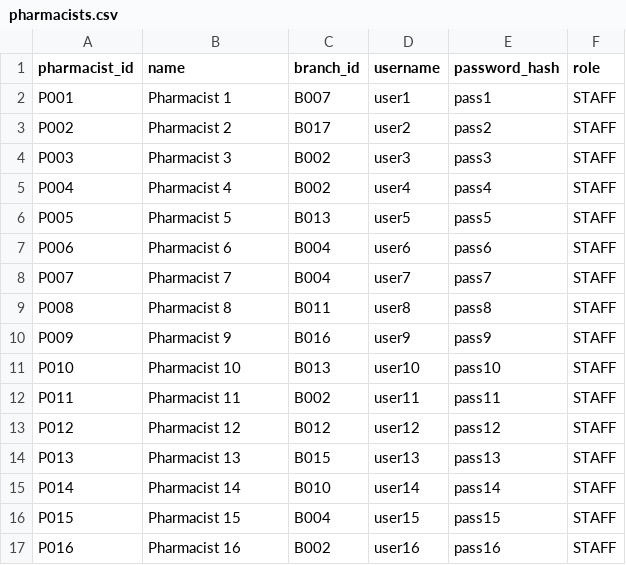
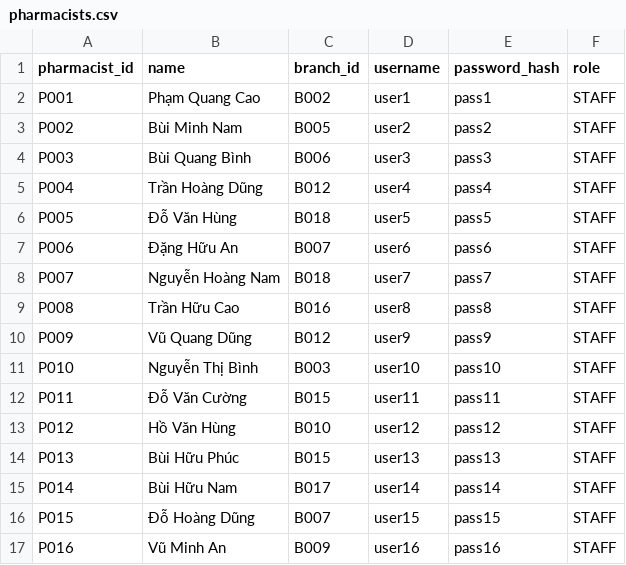
Before and after one commit to rtafag/LAB211_Group2, a CSV file: data/pharmacists.csv, drawn as a sheet; only a part is shown; the diff covers the shown part only.

Commit message:
Change data in DataGenerator.java and DataGenerator.class to generate new data for the pharmacy management system. The changes include updating the logic for generating batch lots, branches, dispense records, medicines, pharmacists, prescription items, prescriptions, and stocks. The updated data will reflect the current state of the pharmacy and ensure that the system has accurate and up-to-date information for testing and development purposes.

```diff
--- a/data/pharmacists.csv
+++ b/data/pharmacists.csv
@@ -1,17 +1,17 @@
 pharmacist_id,name,branch_id,username,password_hash,role
-P001,Pharmacist 1,B007,user1,pass1,STAFF
-P002,Pharmacist 2,B017,user2,pass2,STAFF
-P003,Pharmacist 3,B002,user3,pass3,STAFF
-P004,Pharmacist 4,B002,user4,pass4,STAFF
-P005,Pharmacist 5,B013,user5,pass5,STAFF
-P006,Pharmacist 6,B004,user6,pass6,STAFF
-P007,Pharmacist 7,B004,user7,pass7,STAFF
-P008,Pharmacist 8,B011,user8,pass8,STAFF
-P009,Pharmacist 9,B016,user9,pass9,STAFF
-P010,Pharmacist 10,B013,user10,pass10,STAFF
-P011,Pharmacist 11,B002,user11,pass11,STAFF
-P012,Pharmacist 12,B012,user12,pass12,STAFF
-P013,Pharmacist 13,B015,user13,pass13,STAFF
-P014,Pharmacist 14,B010,user14,pass14,STAFF
-P015,Pharmacist 15,B004,user15,pass15,STAFF
-P016,Pharmacist 16,B002,user16,pass16,STAFF
+P001,Phạm Quang Cao,B002,user1,pass1,STAFF
+P002,Bùi Minh Nam,B005,user2,pass2,STAFF
+P003,Bùi Quang Bình,B006,user3,pass3,STAFF
+P004,Trần Hoàng Dũng,B012,user4,pass4,STAFF
+P005,Đỗ Văn Hùng,B018,user5,pass5,STAFF
+P006,Đặng Hữu An,B007,user6,pass6,STAFF
+P007,Nguyễn Hoàng Nam,B018,user7,pass7,STAFF
+P008,Trần Hữu Cao,B016,user8,pass8,STAFF
+P009,Vũ Quang Dũng,B012,user9,pass9,STAFF
+P010,Nguyễn Thị Bình,B003,user10,pass10,STAFF
+P011,Đỗ Văn Cường,B015,user11,pass11,STAFF
+P012,Hồ Văn Hùng,B010,user12,pass12,STAFF
+P013,Bùi Hữu Phúc,B015,user13,pass13,STAFF
+P014,Bùi Hữu Nam,B017,user14,pass14,STAFF
+P015,Đỗ Hoàng Dũng,B007,user15,pass15,STAFF
+P016,Vũ Minh An,B009,user16,pass16,STAFF
```
Also changed, not shown: 163 edited cells elsewhere in this file, data/batch_lots.csv, data/dispense_records.csv, 7 other files.
